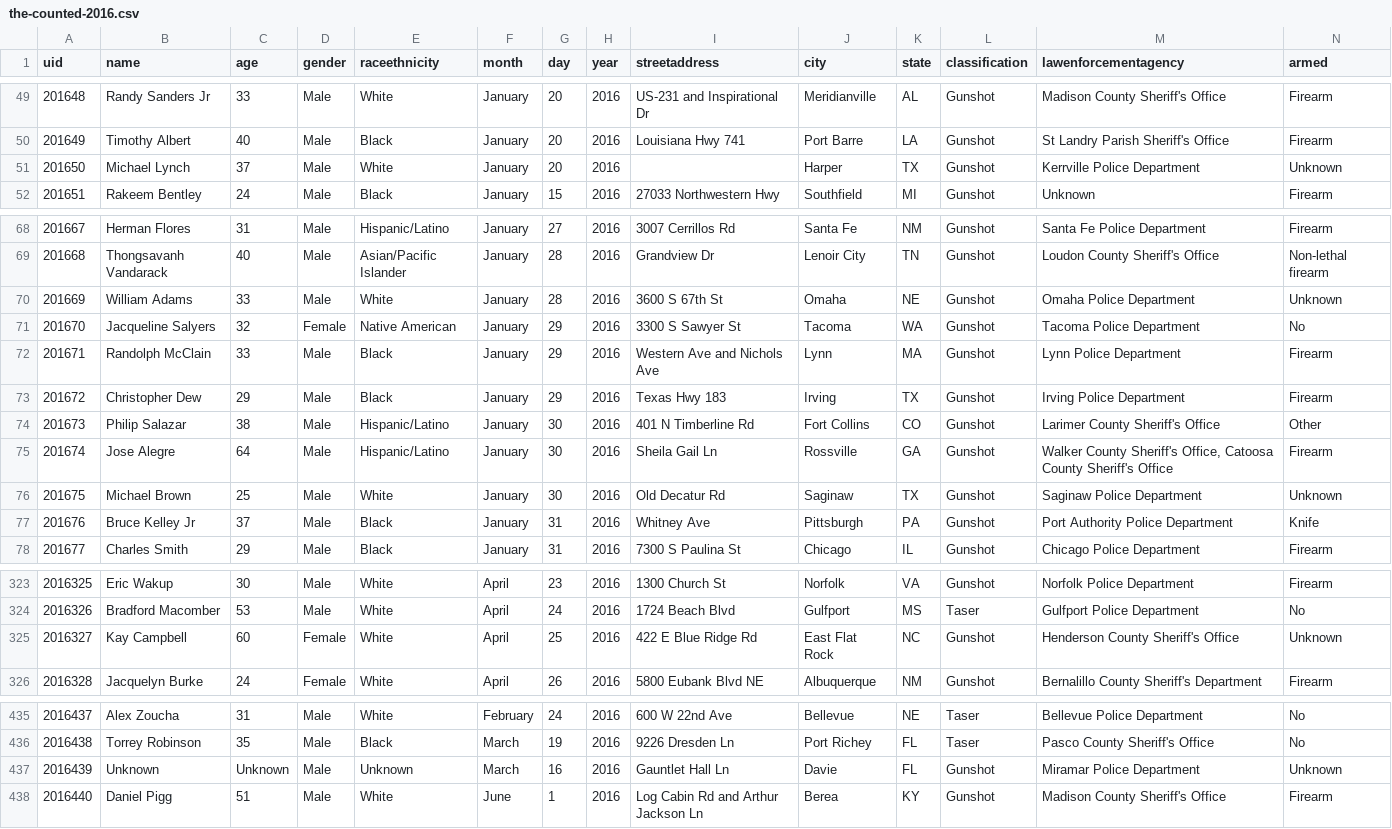
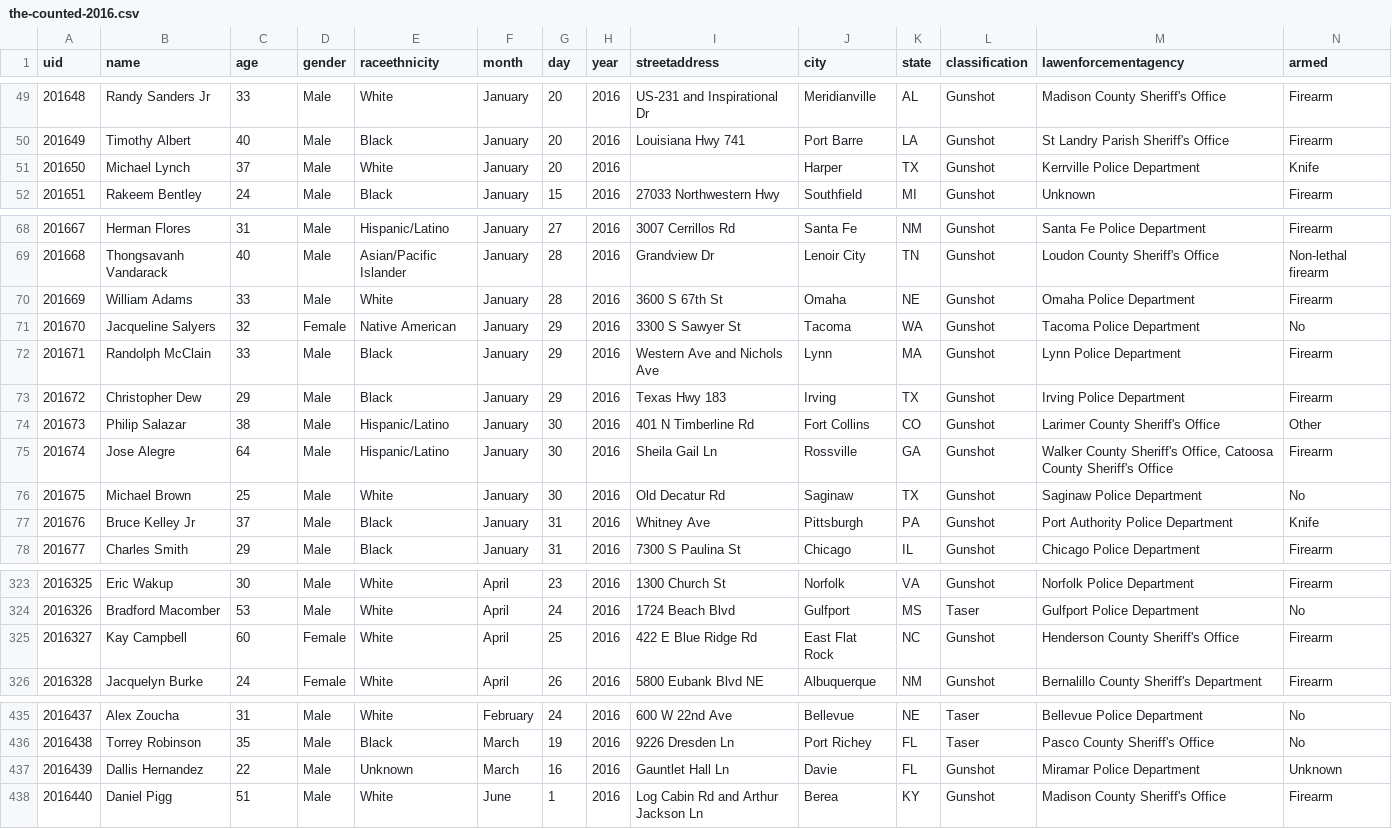
Before and after one commit to flother/thecounted, a CSV file: data/the-counted-2016.csv, drawn as a sheet; only a part is shown, gaps mark what is left out; the diff covers the shown part only.

```diff
--- a/data/the-counted-2016.csv
+++ b/data/the-counted-2016.csv
@@ -50,3 +50,3 @@ uid,name,age,gender,raceethnicity,month,day,year,streetaddress,city,state,classi
 "201649","Timothy Albert","40","Male","Black","January","20","2016","Louisiana Hwy 741","Port Barre","LA","Gunshot","St Landry Parish Sheriff's Office","Firearm"
-"201650","Michael Lynch","37","Male","White","January","20","2016","","Harper","TX","Gunshot","Kerrville Police Department","Unknown"
+"201650","Michael Lynch","37","Male","White","January","20","2016","","Harper","TX","Gunshot","Kerrville Police Department","Knife"
 "201651","Rakeem Bentley","24","Male","Black","January","15","2016","27033 Northwestern Hwy","Southfield","MI","Gunshot","Unknown","Firearm"
@@ -69,3 +69,3 @@ uid,name,age,gender,raceethnicity,month,day,year,streetaddress,city,state,classi
 "201668","Thongsavanh Vandarack","40","Male","Asian/Pacific Islander","January","28","2016","Grandview Dr","Lenoir City","TN","Gunshot","Loudon County Sheriff's Office","Non-lethal firearm"
-"201669","William Adams","33","Male","White","January","28","2016","3600 S 67th St","Omaha","NE","Gunshot","Omaha Police Department","Unknown"
+"201669","William Adams","33","Male","White","January","28","2016","3600 S 67th St","Omaha","NE","Gunshot","Omaha Police Department","Firearm"
 "201670","Jacqueline Salyers","32","Female","Native American","January","29","2016","3300 S Sawyer St","Tacoma","WA","Gunshot","Tacoma Police Department","No"
@@ -75,3 +75,3 @@ uid,name,age,gender,raceethnicity,month,day,year,streetaddress,city,state,classi
 "201674","Jose Alegre","64","Male","Hispanic/Latino","January","30","2016","Sheila Gail Ln","Rossville","GA","Gunshot","Walker County Sheriff's Office, Catoosa County Sheriff's Office","Firearm"
-"201675","Michael Brown","25","Male","White","January","30","2016","Old Decatur Rd","Saginaw","TX","Gunshot","Saginaw Police Department","Unknown"
+"201675","Michael Brown","25","Male","White","January","30","2016","Old Decatur Rd","Saginaw","TX","Gunshot","Saginaw Police Department","No"
 "201676","Bruce Kelley Jr","37","Male","Black","January","31","2016","Whitney Ave","Pittsburgh","PA","Gunshot","Port Authority Police Department","Knife"
@@ -324,3 +324,3 @@ uid,name,age,gender,raceethnicity,month,day,year,streetaddress,city,state,classi
 "2016326","Bradford Macomber","53","Male","White","April","24","2016","1724 Beach Blvd","Gulfport","MS","Taser","Gulfport Police Department","No"
-"2016327","Kay Campbell","60","Female","White","April","25","2016","422 E Blue Ridge Rd","East Flat Rock","NC","Gunshot","Henderson County Sheriff's Office","Unknown"
+"2016327","Kay Campbell","60","Female","White","April","25","2016","422 E Blue Ridge Rd","East Flat Rock","NC","Gunshot","Henderson County Sheriff's Office","Firearm"
 "2016328","Jacquelyn Burke","24","Female","White","April","26","2016","5800 Eubank Blvd NE","Albuquerque","NM","Gunshot","Bernalillo County Sheriff's Department","Firearm"
@@ -436,3 +436,3 @@ uid,name,age,gender,raceethnicity,month,day,year,streetaddress,city,state,classi
 "2016438","Torrey Robinson","35","Male","Black","March","19","2016","9226 Dresden Ln","Port Richey","FL","Taser","Pasco County Sheriff's Office","No"
-"2016439","Unknown","Unknown","Male","Unknown","March","16","2016","Gauntlet Hall Ln","Davie","FL","Gunshot","Miramar Police Department","Unknown"
+"2016439","Dallis Hernandez","22","Male","Unknown","March","16","2016","Gauntlet Hall Ln","Davie","FL","Gunshot","Miramar Police Department","Unknown"
 "2016440","Daniel Pigg","51","Male","White","June","1","2016","Log Cabin Rd and Arthur Jackson Ln","Berea","KY","Gunshot","Madison County Sheriff's Office","Firearm"
```
Also changed, not shown: 2 added rows and 13 edited cells elsewhere in this file.
